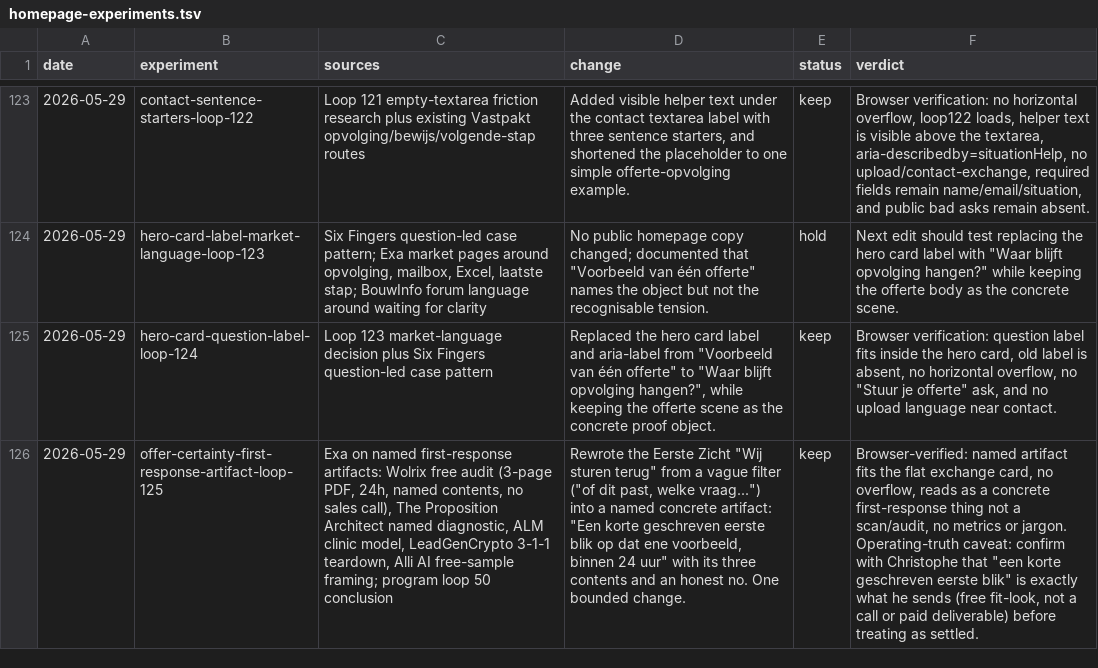
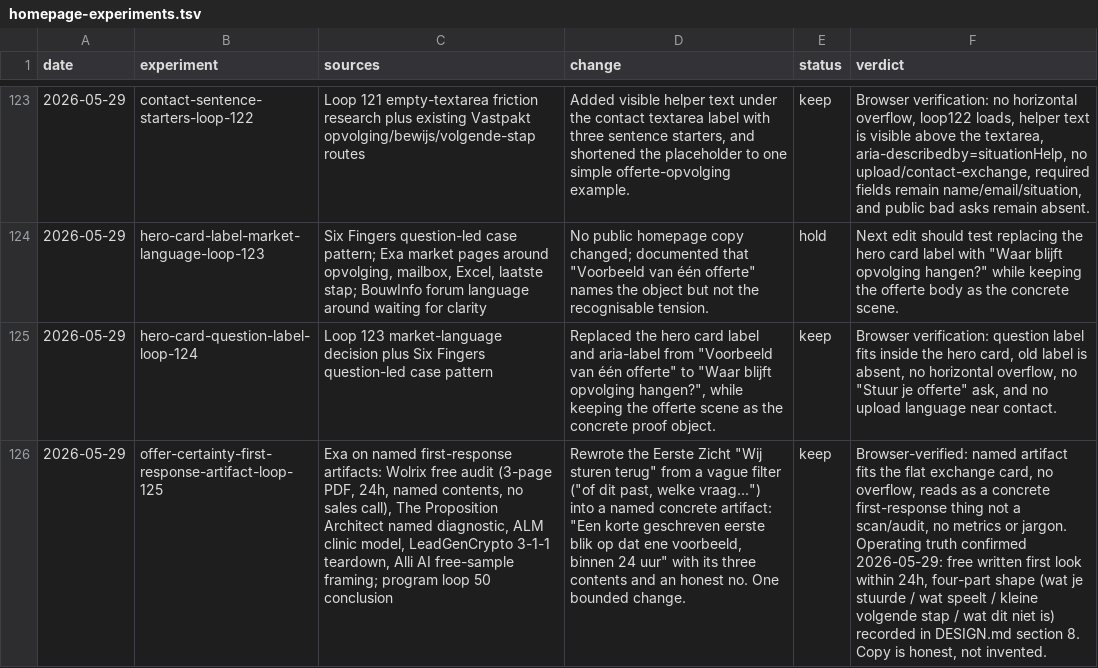
Before and after one commit to ChristopheAI/vastpakt, a TSV file: docs/experiments/homepage-experiments.tsv, drawn as a sheet; only a part is shown, gaps mark what is left out; the diff names each change by its address in the sheet, - before the commit and + after, or states it on an @@ line.

```diff
--- a/docs/experiments/homepage-experiments.tsv
+++ b/docs/experiments/homepage-experiments.tsv
-F126 (verdict): …or jargon. Operating-truth caveat: confirm with Christophe that "een korte geschreven eerste blik" is exactly what he sends (free fit-look, not a call or paid deliverable) before treating as settled.
+F126 (verdict): …or jargon. Operating truth confirmed 2026-05-29: free written first look within 24h, four-part shape (wat je stuurde / wat speelt / kleine volgende stap / wat dit niet is) recorded in DESIGN.md section 8. Copy is honest, not invented.
```
Also changed, not shown: 2 other files.
